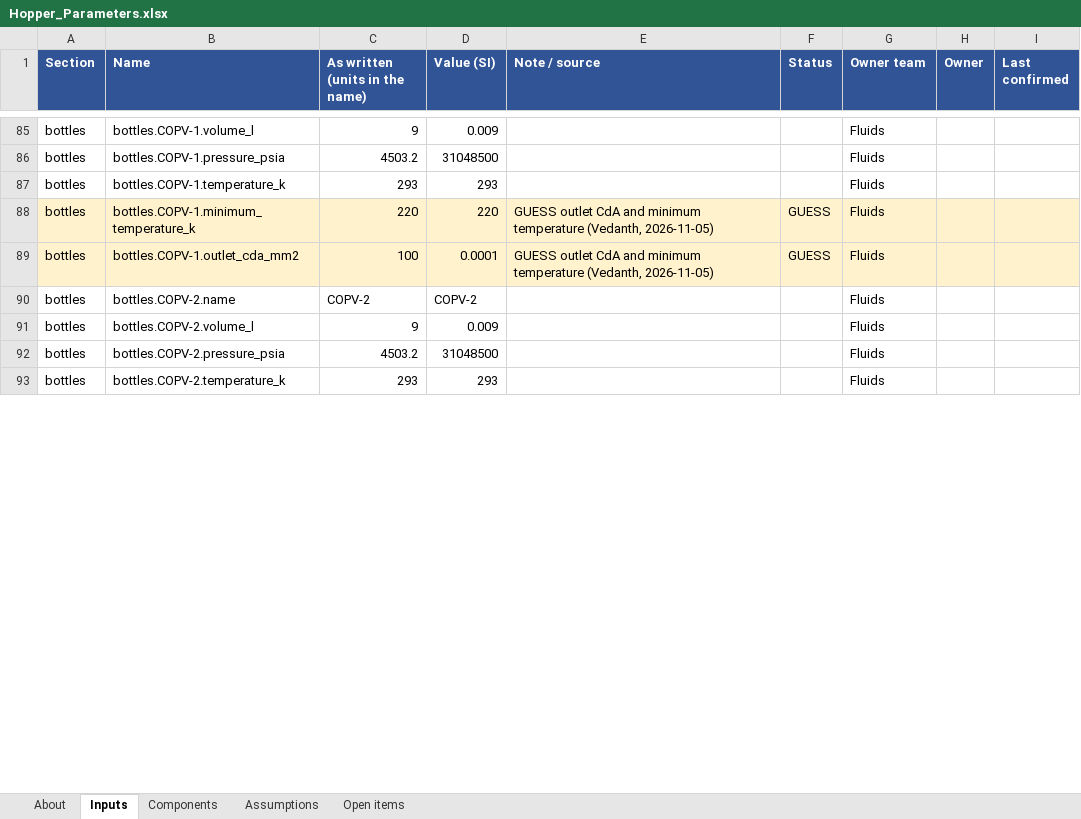
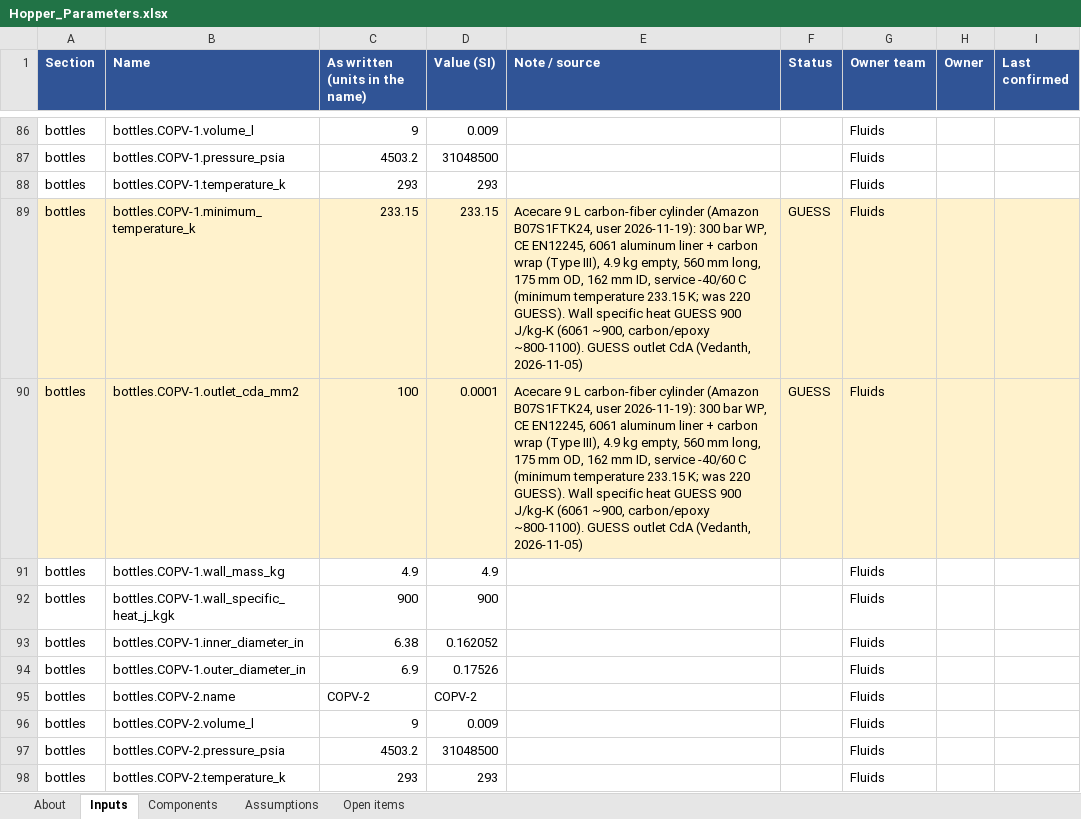
Before and after one commit to gt-space/hopper, an Excel workbook: sims/hopper_fullflow/Outputs/Hopper_Parameters.xlsx, sheet Inputs, drawn as a sheet; only a part is shown, gaps mark what is left out; values as stored, in another font and other column widths than the file's, no borders; addresses are those after the commit; the diff covers the shown part only; the diff names each change by its address in the sheet, - before the commit and + after, or states it on an @@ line.

```diff
--- a/sims/hopper_fullflow/Outputs/Hopper_Parameters.xlsx (sheet Inputs)
+++ b/sims/hopper_fullflow/Outputs/Hopper_Parameters.xlsx (sheet Inputs)
-C89 (As written (units in the name)): 220
+C89 (As written (units in the name)): 233.15
-D89 (Value (SI)): 220
+D89 (Value (SI)): 233.15
-E89:E90 (Note / source): GUESS outlet CdA and minimum temperature (Vedanth, 2026-11-05)
+E89:E90 (Note / source): Acecare 9 L carbon-fiber cylinder (Amazon B07S1FTK24, user 2026-11-19): 300 bar WP, CE EN12245, 6061 aluminum liner + carbon wrap (Type III), 4.9 kg empty, 560 mm long, 175 mm OD, 162 mm ID, service -40/60 C (minimum temperature 233.15 K; was 220 GUESS). Wall specific heat GUESS 900 J/kg-K (6061 ~900, carbon/epoxy ~800-1100). GUESS outlet CdA (Vedanth, 2026-11-05)
+row 91: bottles | bottles.COPV-1.wall_mass_kg | 4.9 | 4.9 |  |  | Fluids
+row 92: bottles | bottles.COPV-1.wall_specific_heat_j_kgk | 900 | 900 |  |  | Fluids
+row 93: bottles | bottles.COPV-1.inner_diameter_in | 6.38 | 0.162052 |  |  | Fluids
+row 94: bottles | bottles.COPV-1.outer_diameter_in | 6.9 | 0.17526 |  |  | Fluids
```
Also changed, not shown: 38 added rows and 4 edited cells elsewhere in this sheet, sheet Components, sheet Open items, sheet About, 12 other files.
